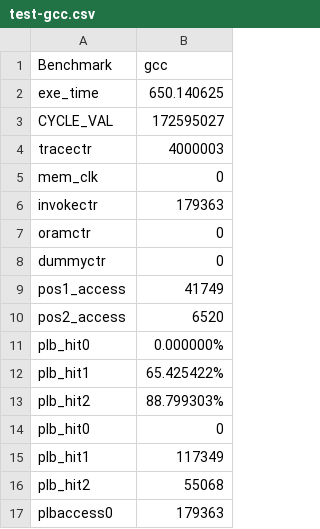
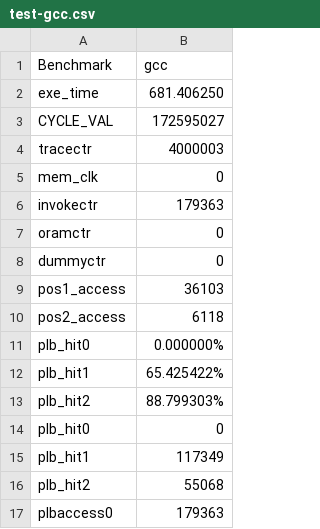
Before and after one commit to mhrnshrf/ORAM-Simulator, a CSV file: test-gcc.csv, drawn as a sheet; only a part is shown; the diff covers the shown part only.

```diff
--- a/test-gcc.csv
+++ b/test-gcc.csv
@@ -1,3 +1,3 @@
 Benchmark,gcc
-exe_time,650.140625
+exe_time,681.406250
 CYCLE_VAL,172595027
@@ -8,4 +8,4 @@ oramctr,0
 dummyctr,0
-pos1_access,41749
-pos2_access,6520
+pos1_access,36103
+pos2_access,6118
 plb_hit0,0.000000%
```
Also changed, not shown: 4 added rows and 13 edited cells elsewhere in this file, 3 other files.
